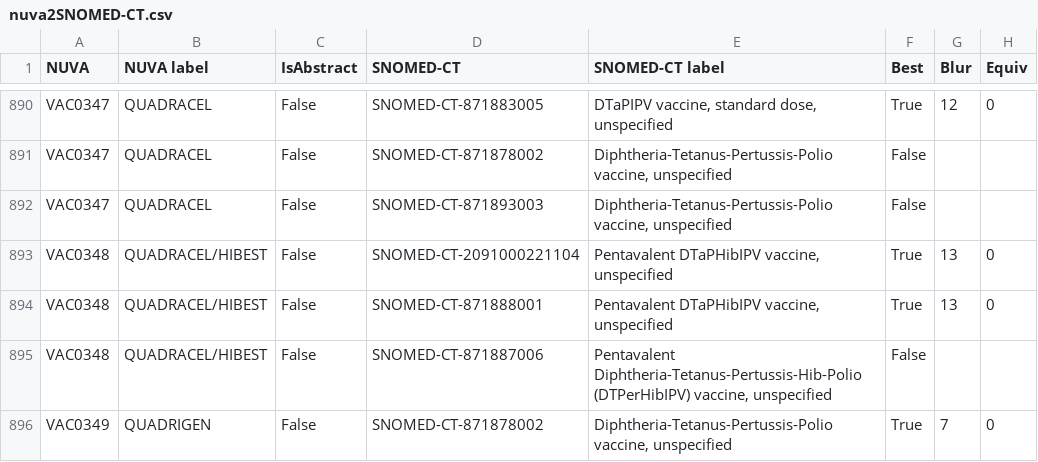
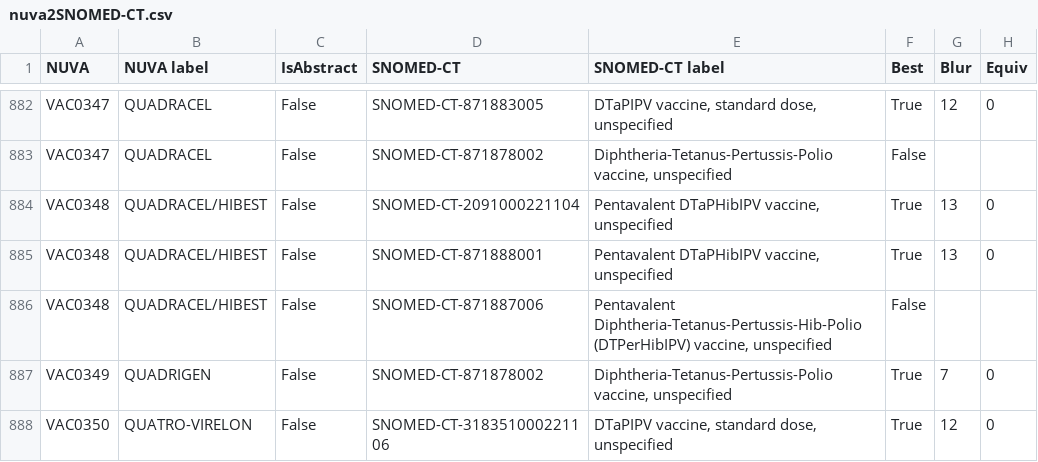
Before and after one commit to IVC-NUVA/NUVA, a CSV file: Release/Alignments/SNOMED-CT/nuva2SNOMED-CT.csv, drawn as a sheet; only a part is shown, gaps mark what is left out; the shorter side is filled out with more unchanged rows; the diff covers the shown part only.

```diff
--- a/Release/Alignments/SNOMED-CT/nuva2SNOMED-CT.csv
+++ b/Release/Alignments/SNOMED-CT/nuva2SNOMED-CT.csv
@@ -891,3 +883,2 @@ VAC0347,QUADRACEL,False,SNOMED-CT-871883005,"DTaPIPV vaccine, standard dose, uns
 VAC0347,QUADRACEL,False,SNOMED-CT-871878002,"Diphtheria-Tetanus-Pertussis-Polio vaccine, unspecified",False,,
-VAC0347,QUADRACEL,False,SNOMED-CT-871893003,"Diphtheria-Tetanus-Pertussis-Polio vaccine, unspecified",False,,
 VAC0348,QUADRACEL/HIBEST,False,SNOMED-CT-2091000221104,"Pentavalent DTaPHibIPV vaccine, unspecified",True,13,0
```
Also changed, not shown: 25 removed rows and 11 edited cells elsewhere in this file, Release/Alignments/INFARMED/nuva2INFARMED.csv, Release/Alignments/SNOMED-CT/SNOMED-CT2nuva.csv, 29 other files.
